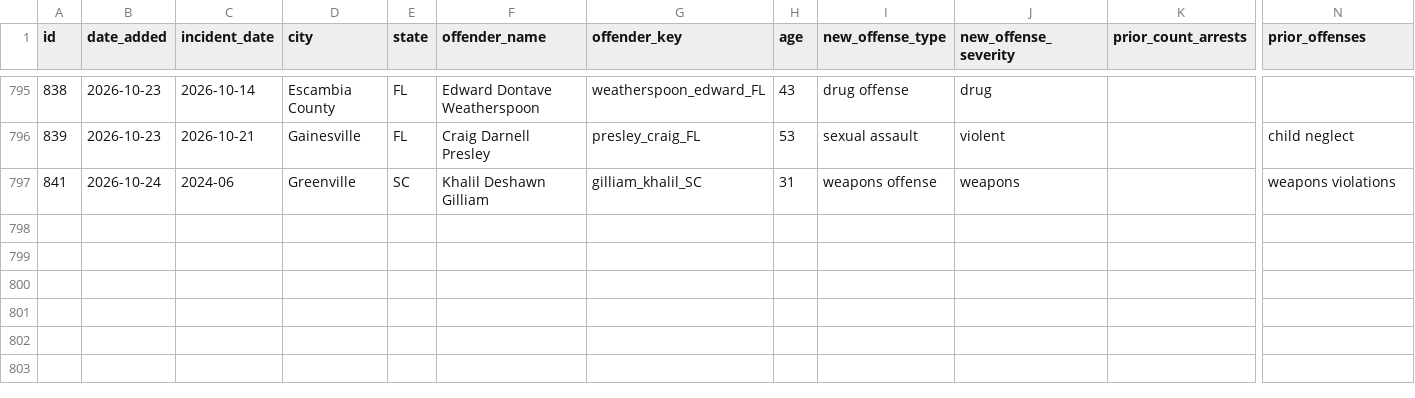
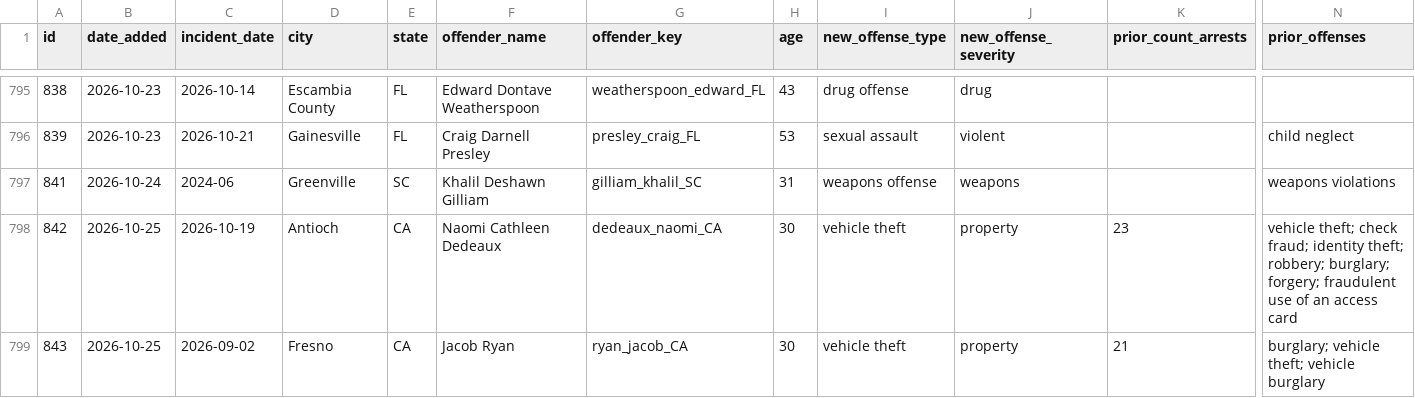
Before and after one commit to Manhattan-Institute-Labs/preventable-tragedies, a CSV file: database/data/removed.csv, drawn as a sheet; only a part is shown, gaps mark what is left out; rows hold the shown columns only; the diff names each change by its address in the sheet, - before the commit and + after, or states it on an @@ line.

```diff
--- a/database/data/removed.csv
+++ b/database/data/removed.csv
+row 798: 842 | 2026-10-25 | 2026-10-19 | Antioch | CA | Naomi Cathleen Dedeaux | dedeaux_naomi_CA | 30 | vehicle theft | property | 23 | vehicle theft; check fraud; identity theft; robbery; burglary; forgery; fraudulent use of an access card
+row 799: 843 | 2026-10-25 | 2026-09-02 | Fresno | CA | Jacob Ryan | ryan_jacob_CA | 30 | vehicle theft | property | 21 | burglary; vehicle theft; vehicle burglary
```
Also changed, not shown: database/data/backfill/stories.csv, database/data/daily_adds.csv, 12 other files.
